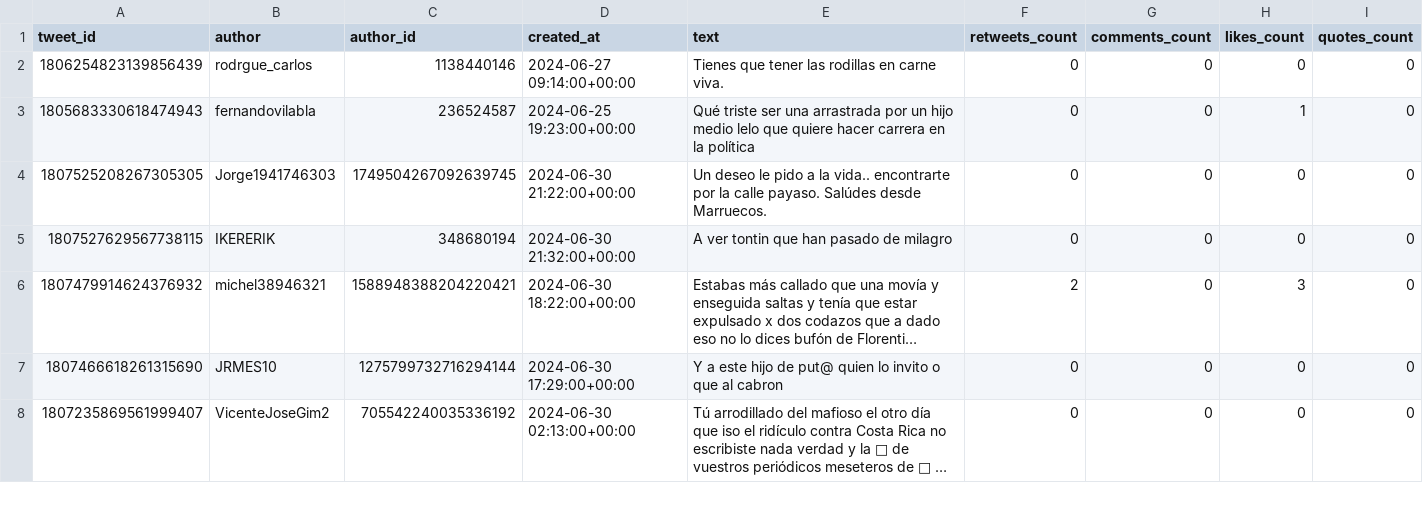
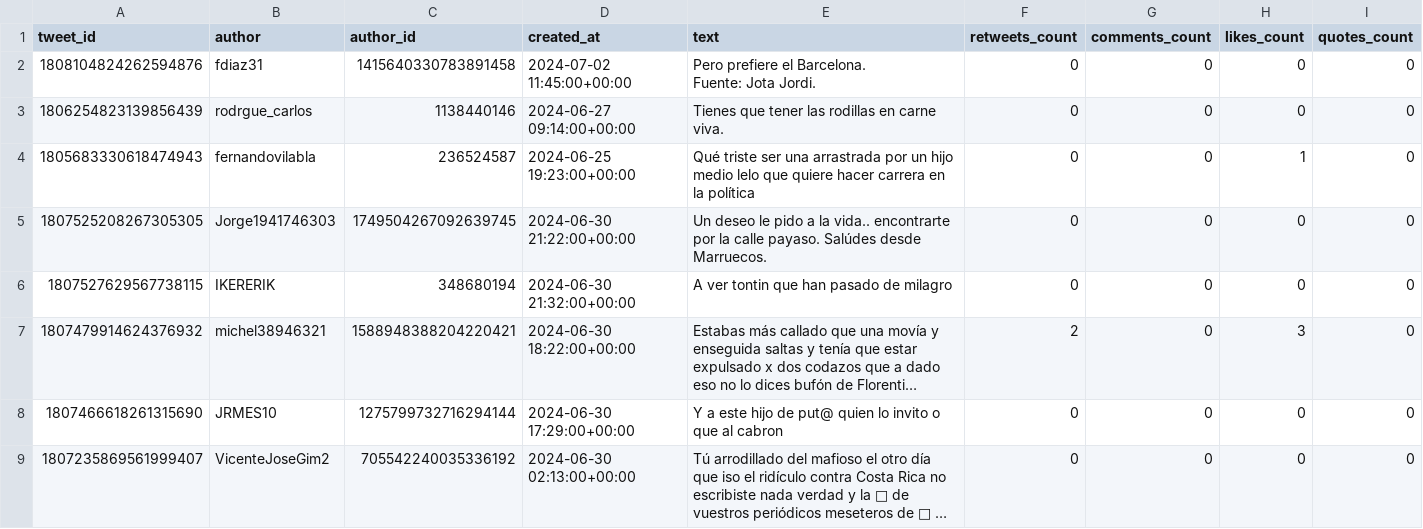
Before and after one commit to tonirodriguez/nitter, a CSV file: notebooks/retweets_previo.csv, drawn as a sheet; only a part is shown; long unchanged cells end in ….

```diff
--- a/notebooks/retweets_previo.csv
+++ b/notebooks/retweets_previo.csv
@@ -1,2 +1,4 @@
 tweet_id,author,author_id,created_at,text,retweets_count,comments_count,likes_count,quotes_count
+1808104824262594876,fdiaz31,1415640330783891458,2024-07-02 11:45:00+00:00,"Pero prefiere el Barcelona.
+Fuente: Jota Jordi.",0,0,0,0
 1806254823139856439,rodrgue_carlos,1138440146,2024-06-27 09:14:00+00:00,Tienes que tener las rodillas en carne viva.,0,0,0,0
```
Also changed, not shown: notebooks/authors_previo.csv, notebooks/errors.csv, 2 other files.
